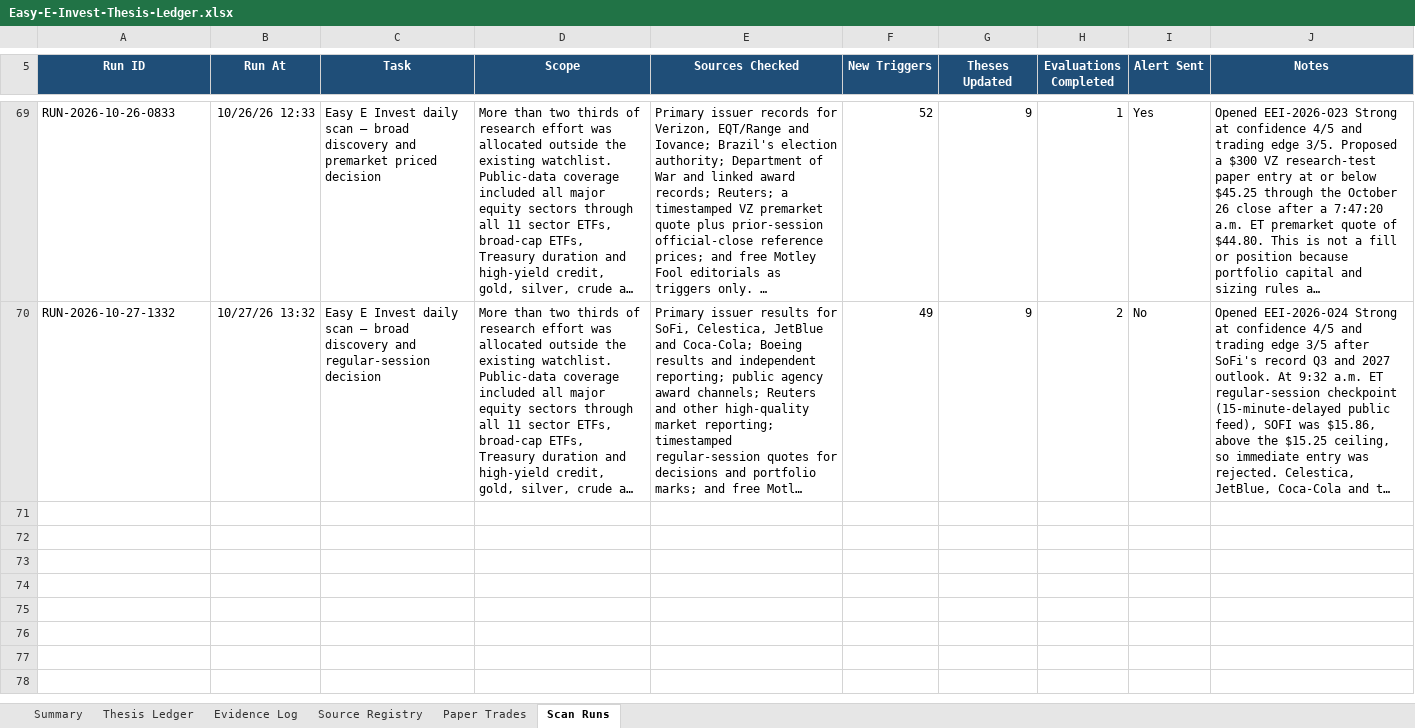
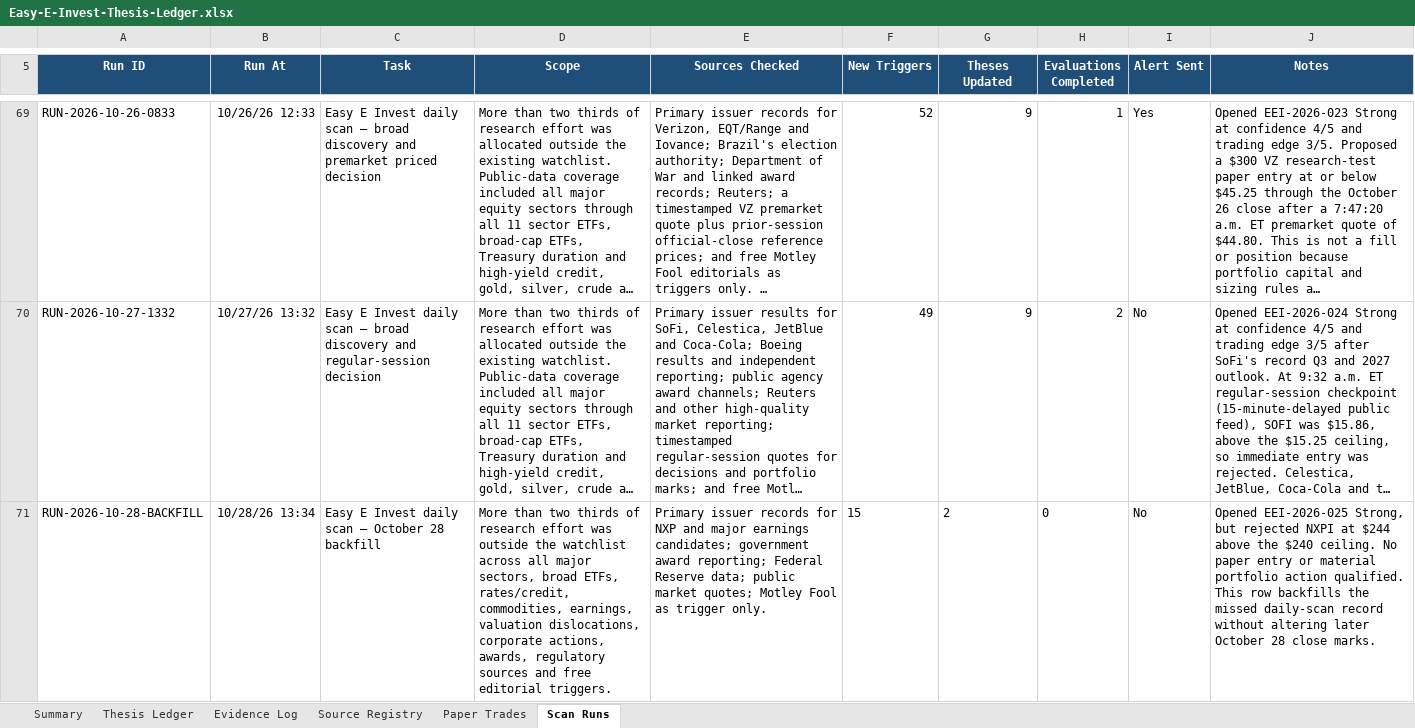
Before and after one commit to john-cosentino/easy-e-invest-dashboard, an Excel workbook: Easy-E-Invest-Thesis-Ledger.xlsx, sheet Scan Runs, drawn as a sheet; only a part is shown, gaps mark what is left out; long unchanged cells end in …; values as stored, in another font and other column widths than the file's, no borders; table styles not drawn; the diff covers the shown part only; the diff names each change by its address in the sheet, - before the commit and + after, or states it on an @@ line.

```diff
--- a/Easy-E-Invest-Thesis-Ledger.xlsx (sheet Scan Runs)
+++ b/Easy-E-Invest-Thesis-Ledger.xlsx (sheet Scan Runs)
+row 71: RUN-2026-10-28-BACKFILL | 10/28/26 13:34 | Easy E Invest daily scan — October 28 backfill | More than two thirds of research effort was outside the watchlist across all major sectors, broad ETFs, rates/credit, commodities, earnings, valuation dislocations, corporate actions, awards, regulatory sources and free editorial triggers. | Primary issuer records for NXP and major earnings candidates; government award reporting; Federal Reserve data; public market quotes; Motley Fool as trigger only. | 15 | 2 | 0 | No | Opened EEI-2026-025 Strong, but rejected NXPI at $244 above the $240 ceiling. No paper entry or material portfolio action qualified. This row backfills the missed daily-scan record without altering later October 28 close marks.
```
Also changed, not shown: 1 added row elsewhere in this sheet, sheet Evidence Log, sheet Thesis Ledger, sheet Paper Trades, sheet Summary, 1 other file.
